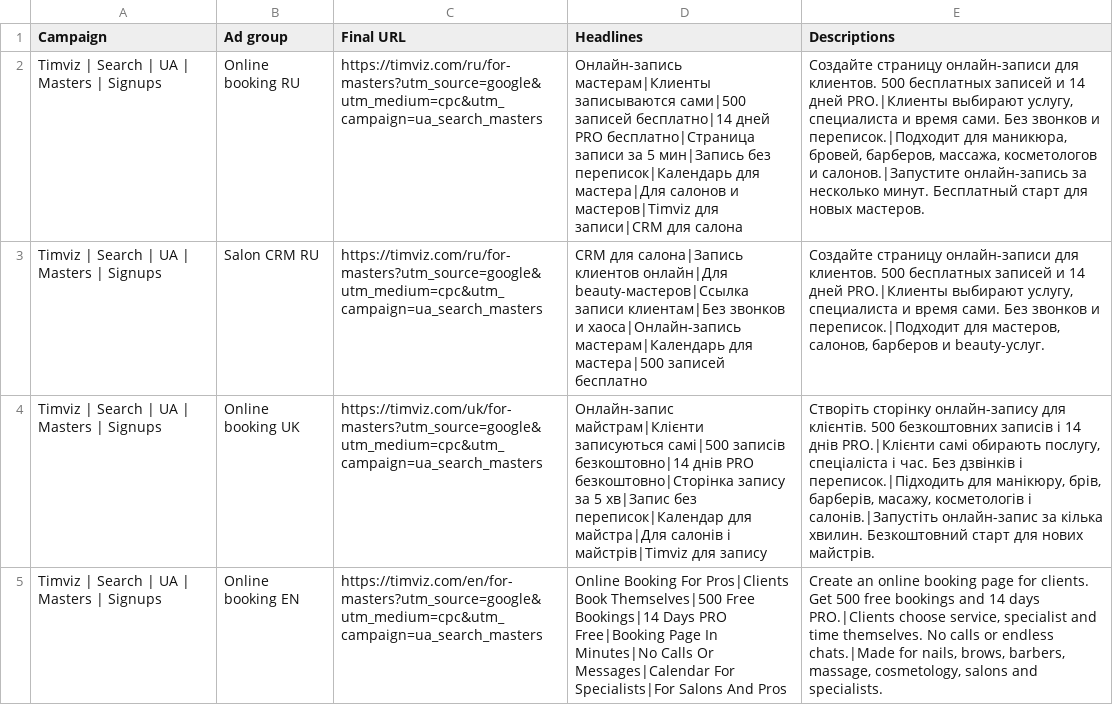
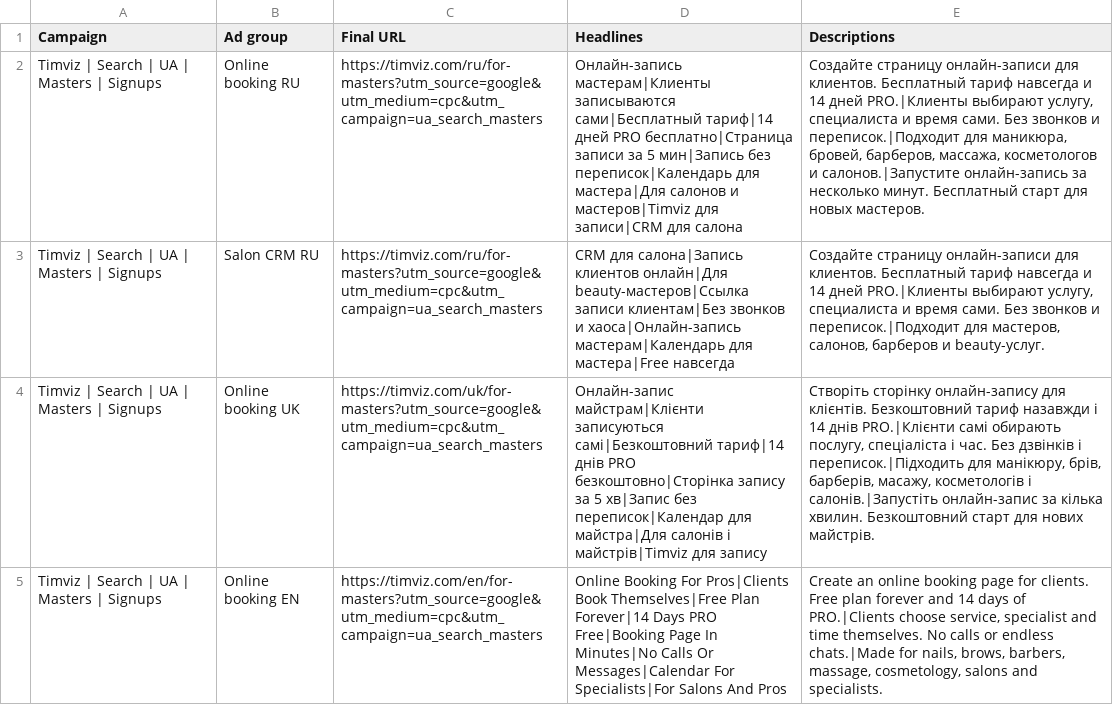
Before and after one commit to kompuaternet/timviz, a CSV file: docs/google-ads-masters/google_ads_responsive_search_ads.csv, drawn as a sheet; the diff names each change by its address in the sheet, - before the commit and + after, or states it on an @@ line.

```diff
--- a/docs/google-ads-masters/google_ads_responsive_search_ads.csv
+++ b/docs/google-ads-masters/google_ads_responsive_search_ads.csv
-D2 (Headlines): …мастерам|Клиенты записываются сами|500 записей бесплатно|14 дней PRO…
+D2 (Headlines): …мастерам|Клиенты записываются сами|Бесплатный тариф|14 дней PRO…
-E2 (Descriptions): …для клиентов. 500 бесплатных записей и 14…
+E2 (Descriptions): …для клиентов. Бесплатный тариф навсегда и 14…
-D3 (Headlines): …мастерам|Календарь для мастера|500 записей бесплатно
+D3 (Headlines): …мастерам|Календарь для мастера|Free навсегда
-E3 (Descriptions): …для клиентов. 500 бесплатных записей и 14…
+E3 (Descriptions): …для клиентов. Бесплатный тариф навсегда и 14…
-D4 (Headlines): …майстрам|Клієнти записуються самі|500 записів безкоштовно|14 днів PRO…
+D4 (Headlines): …майстрам|Клієнти записуються самі|Безкоштовний тариф|14 днів PRO…
-E4 (Descriptions): …для клієнтів. 500 безкоштовних записів і 14…
+E4 (Descriptions): …для клієнтів. Безкоштовний тариф назавжди і 14…
-D5 (Headlines): …Pros|Clients Book Themselves|500 Free Bookings|14 Days PRO…
+D5 (Headlines): …Pros|Clients Book Themselves|Free Plan Forever|14 Days PRO…
-E5 (Descriptions): …for clients. Get 500 free bookings and 14 days PRO.|Clients choose…
+E5 (Descriptions): …for clients. Free plan forever and 14 days of PRO.|Clients choose…
```
Also changed, not shown: docs/google-ads-masters/google_ads_extensions.csv, docs/google-ads-masters/meta_ads_plan.csv, 13 other files.
